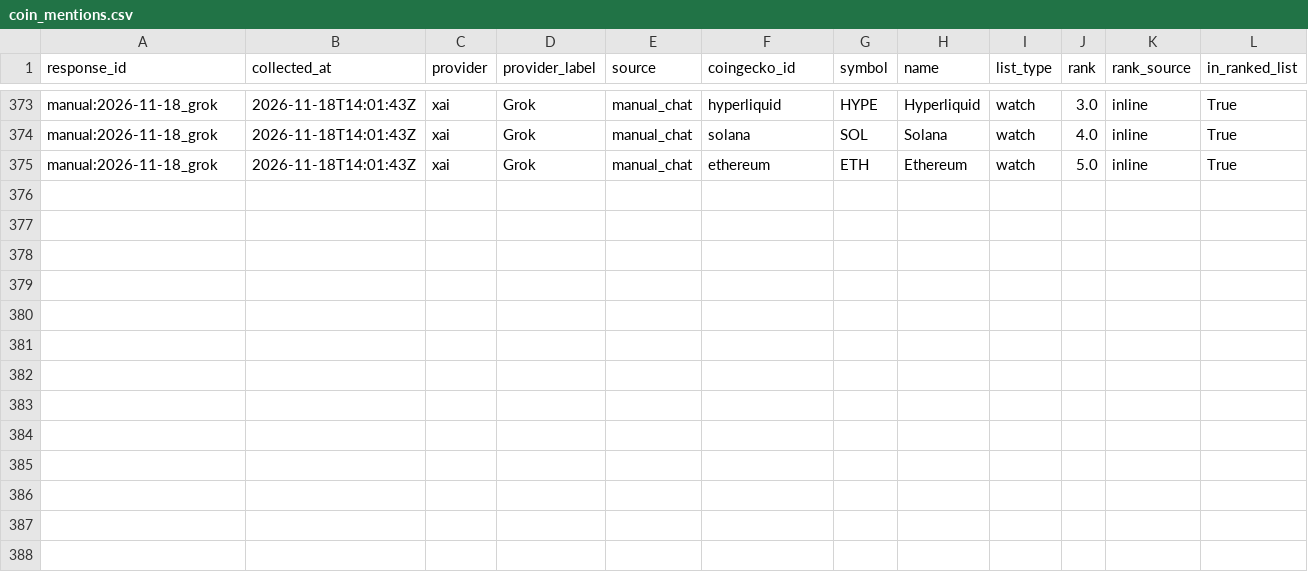
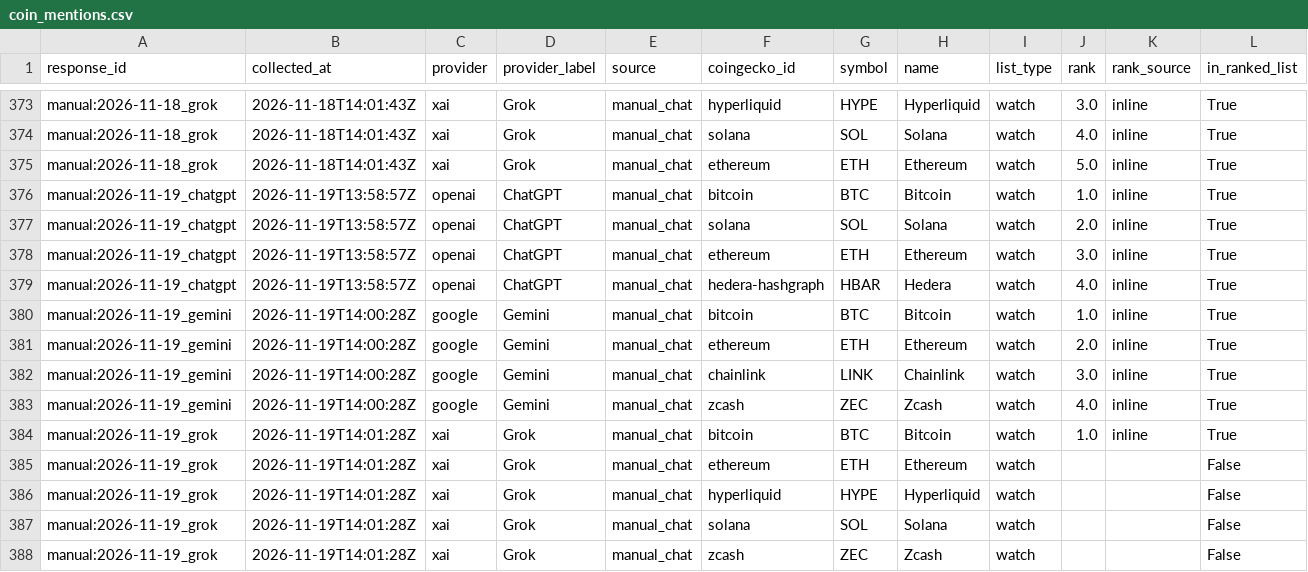
Before and after one commit to lnagencycreative/ai-crypto-signals, a CSV file: data/processed/coin_mentions.csv, drawn as a sheet; only a part is shown, gaps mark what is left out; rows hold the shown columns only; the diff names each change by its address in the sheet, - before the commit and + after, or states it on an @@ line.

```diff
--- a/data/processed/coin_mentions.csv
+++ b/data/processed/coin_mentions.csv
+row 376: manual:2026-11-19_chatgpt | 2026-11-19T13:58:57Z | openai | ChatGPT | manual_chat | bitcoin | BTC | Bitcoin | watch | 1.0 | inline | True
+row 377: manual:2026-11-19_chatgpt | 2026-11-19T13:58:57Z | openai | ChatGPT | manual_chat | solana | SOL | Solana | watch | 2.0 | inline | True
+row 378: manual:2026-11-19_chatgpt | 2026-11-19T13:58:57Z | openai | ChatGPT | manual_chat | ethereum | ETH | Ethereum | watch | 3.0 | inline | True
+row 379: manual:2026-11-19_chatgpt | 2026-11-19T13:58:57Z | openai | ChatGPT | manual_chat | hedera-hashgraph | HBAR | Hedera | watch | 4.0 | inline | True
+row 380: manual:2026-11-19_gemini | 2026-11-19T14:00:28Z | google | Gemini | manual_chat | bitcoin | BTC | Bitcoin | watch | 1.0 | inline | True
+row 381: manual:2026-11-19_gemini | 2026-11-19T14:00:28Z | google | Gemini | manual_chat | ethereum | ETH | Ethereum | watch | 2.0 | inline | True
+row 382: manual:2026-11-19_gemini | 2026-11-19T14:00:28Z | google | Gemini | manual_chat | chainlink | LINK | Chainlink | watch | 3.0 | inline | True
+row 383: manual:2026-11-19_gemini | 2026-11-19T14:00:28Z | google | Gemini | manual_chat | zcash | ZEC | Zcash | watch | 4.0 | inline | True
+row 384: manual:2026-11-19_grok | 2026-11-19T14:01:28Z | xai | Grok | manual_chat | bitcoin | BTC | Bitcoin | watch | 1.0 | inline | True
+row 385: manual:2026-11-19_grok | 2026-11-19T14:01:28Z | xai | Grok | manual_chat | ethereum | ETH | Ethereum | watch |  |  | False
+row 386: manual:2026-11-19_grok | 2026-11-19T14:01:28Z | xai | Grok | manual_chat | hyperliquid | HYPE | Hyperliquid | watch |  |  | False
+row 387: manual:2026-11-19_grok | 2026-11-19T14:01:28Z | xai | Grok | manual_chat | solana | SOL | Solana | watch |  |  | False
+row 388: manual:2026-11-19_grok | 2026-11-19T14:01:28Z | xai | Grok | manual_chat | zcash | ZEC | Zcash | watch |  |  | False
```
Also changed, not shown: 6 other files.
